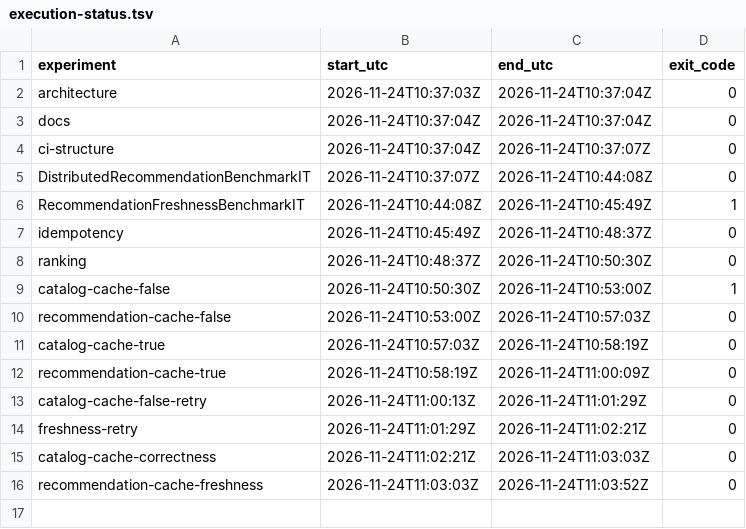
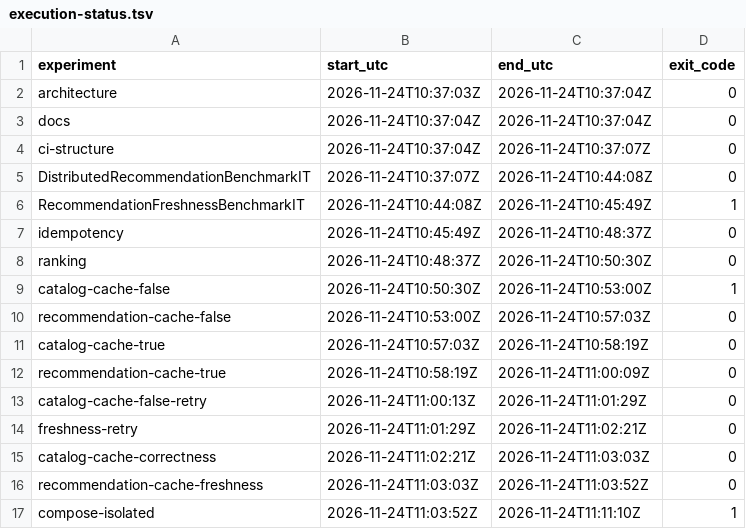
Before and after one commit to Luca5Eckert/VellumHub, a TSV file: tools/metrics/backend-audit-runs/2026-11-24/execution-status.tsv, drawn as a sheet; the diff names each change by its address in the sheet, - before the commit and + after, or states it on an @@ line.

Commit message:
docs(audit): add outbox verification and runner limits

```diff
--- a/tools/metrics/backend-audit-runs/2026-11-24/execution-status.tsv
+++ b/tools/metrics/backend-audit-runs/2026-11-24/execution-status.tsv
+row 17: compose-isolated | 2026-11-24T11:03:52Z | 2026-11-24T11:11:10Z | 1
```
Also changed, not shown: 4 other files.
